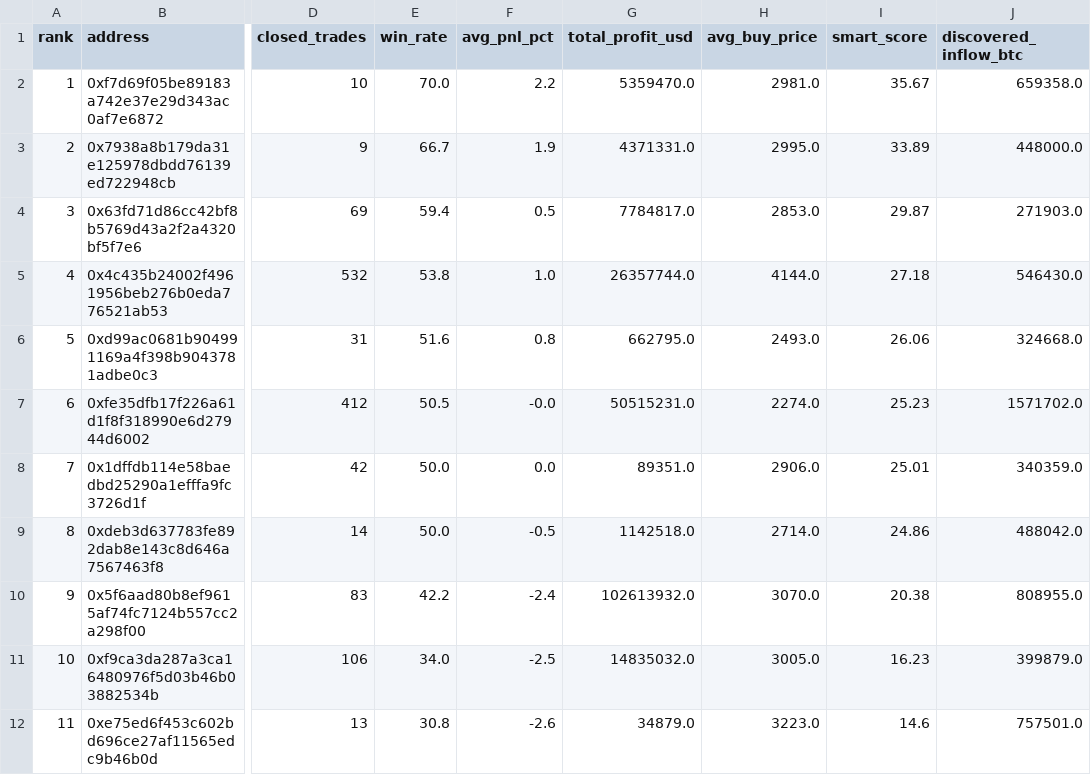
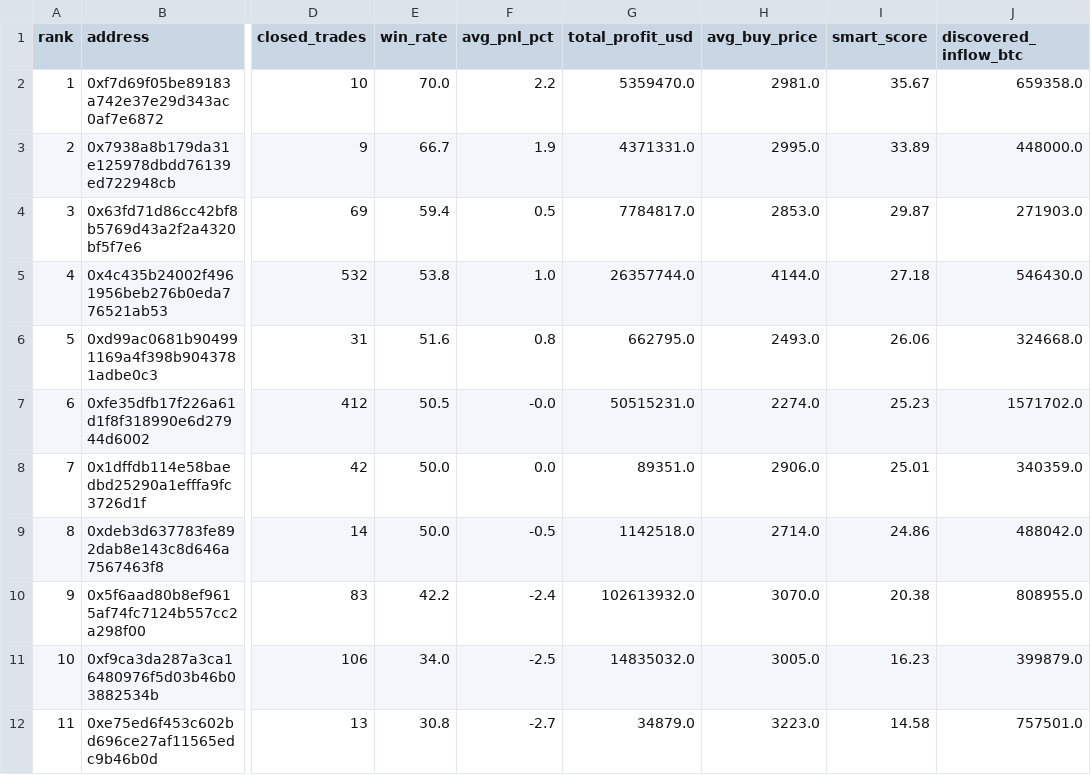
Before and after one commit to nierozgarniety/grubasy-tracker, a CSV file: grubasy_ranking.csv, drawn as a sheet; only a part is shown, gaps mark what is left out; the diff names each change by its address in the sheet, - before the commit and + after, or states it on an @@ line.

Commit message:
Update 2026-10-20 09:08 UTC

```diff
--- a/grubasy_ranking.csv
+++ b/grubasy_ranking.csv
-F12 (avg_pnl_pct): -2.6
+F12 (avg_pnl_pct): -2.7
-I12 (smart_score): 14.6
+I12 (smart_score): 14.58
```
